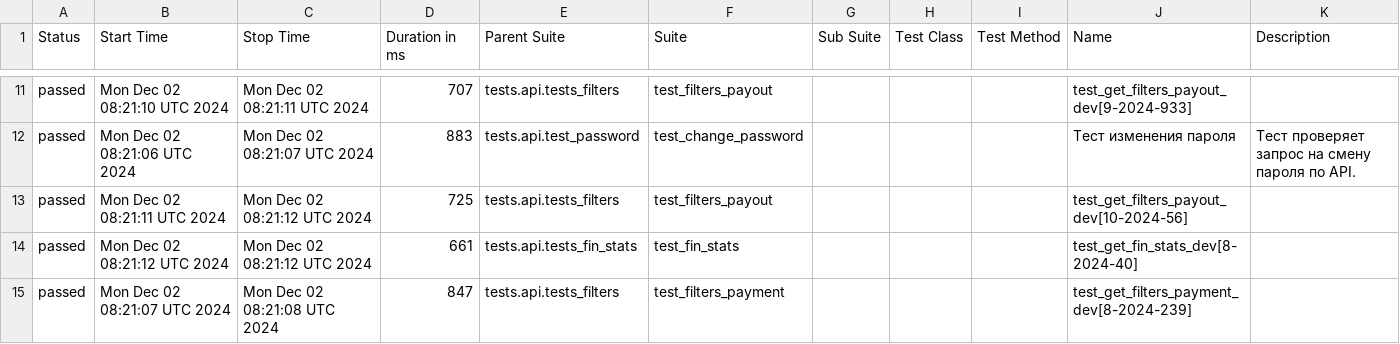
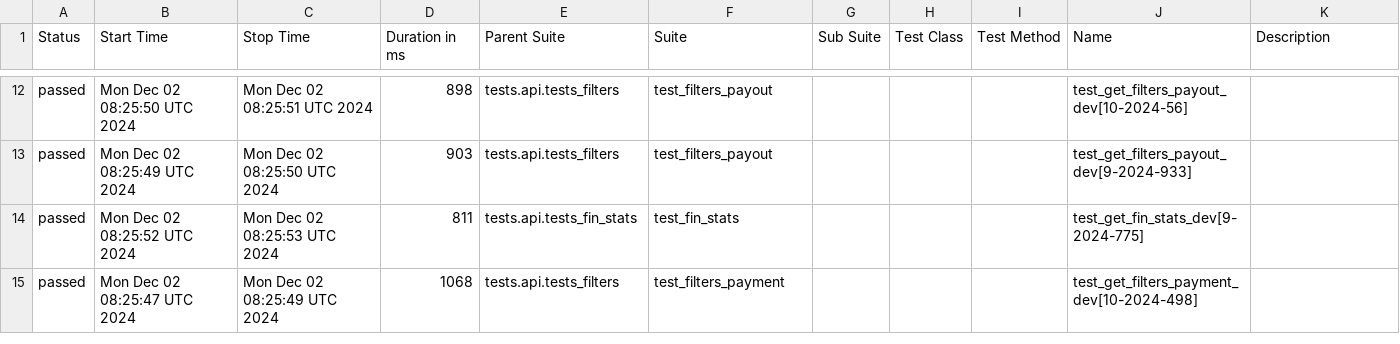
Before and after one commit to VadimZhuckow/allure_report, a CSV file: data/suites.csv, drawn as a sheet; only a part is shown, gaps mark what is left out; the diff covers the shown part only.

```diff
--- a/data/suites.csv
+++ b/data/suites.csv
@@ -11,5 +12,4 @@
-"passed","Mon Dec 02 08:21:10 UTC 2024","Mon Dec 02 08:21:11 UTC 2024","707","tests.api.tests_filters","test_filters_payout","","","","test_get_filters_payout_dev[9-2024-933]",""
-"passed","Mon Dec 02 08:21:06 UTC 2024","Mon Dec 02 08:21:07 UTC 2024","883","tests.api.test_password","test_change_password","","","","Тест изменения пароля","Тест проверяет запрос на смену пароля по API."
-"passed","Mon Dec 02 08:21:11 UTC 2024","Mon Dec 02 08:21:12 UTC 2024","725","tests.api.tests_filters","test_filters_payout","","","","test_get_filters_payout_dev[10-2024-56]",""
-"passed","Mon Dec 02 08:21:12 UTC 2024","Mon Dec 02 08:21:12 UTC 2024","661","tests.api.tests_fin_stats","test_fin_stats","","","","test_get_fin_stats_dev[8-2024-40]",""
-"passed","Mon Dec 02 08:21:07 UTC 2024","Mon Dec 02 08:21:08 UTC 2024","847","tests.api.tests_filters","test_filters_payment","","","","test_get_filters_payment_dev[8-2024-239]",""
+"passed","Mon Dec 02 08:25:50 UTC 2024","Mon Dec 02 08:25:51 UTC 2024","898","tests.api.tests_filters","test_filters_payout","","","","test_get_filters_payout_dev[10-2024-56]",""
+"passed","Mon Dec 02 08:25:49 UTC 2024","Mon Dec 02 08:25:50 UTC 2024","903","tests.api.tests_filters","test_filters_payout","","","","test_get_filters_payout_dev[9-2024-933]",""
+"passed","Mon Dec 02 08:25:52 UTC 2024","Mon Dec 02 08:25:53 UTC 2024","811","tests.api.tests_fin_stats","test_fin_stats","","","","test_get_fin_stats_dev[9-2024-775]",""
+"passed","Mon Dec 02 08:25:47 UTC 2024","Mon Dec 02 08:25:49 UTC 2024","1068","tests.api.tests_filters","test_filters_payment","","","","test_get_filters_payment_dev[10-2024-498]",""
```
Also changed, not shown: 3 added rows, 2 removed rows and 26 edited cells elsewhere in this file, 34 other files.
